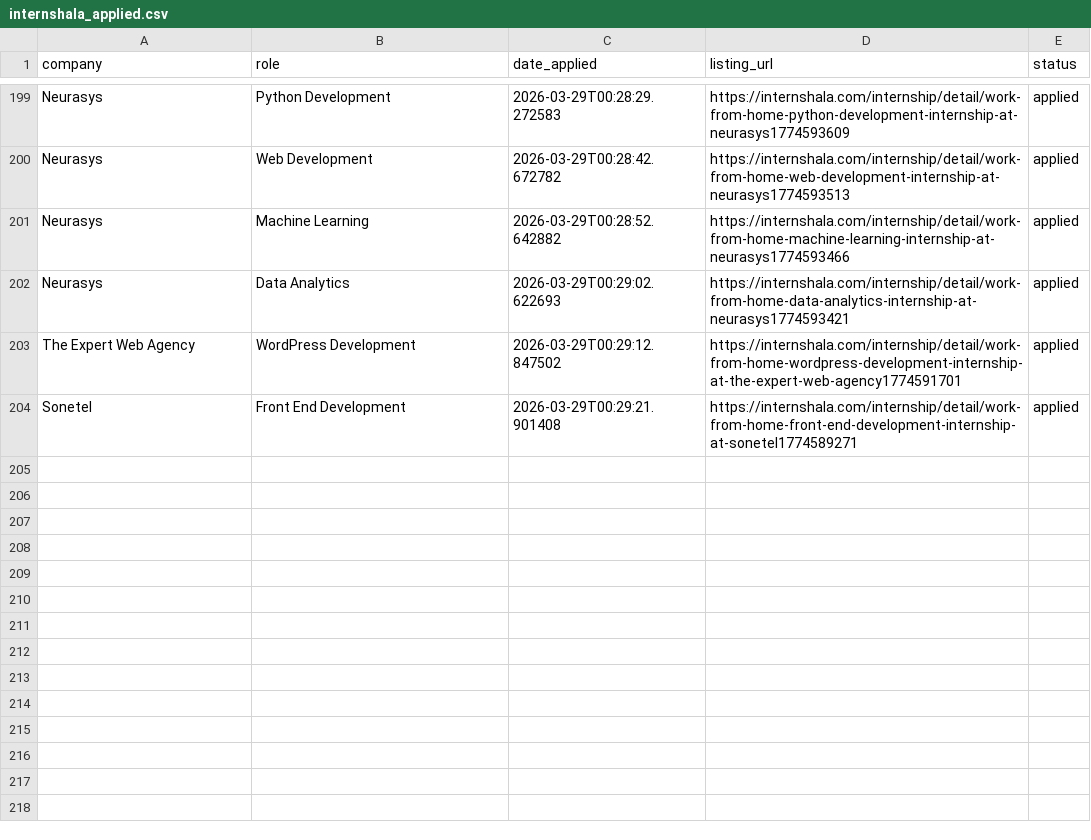
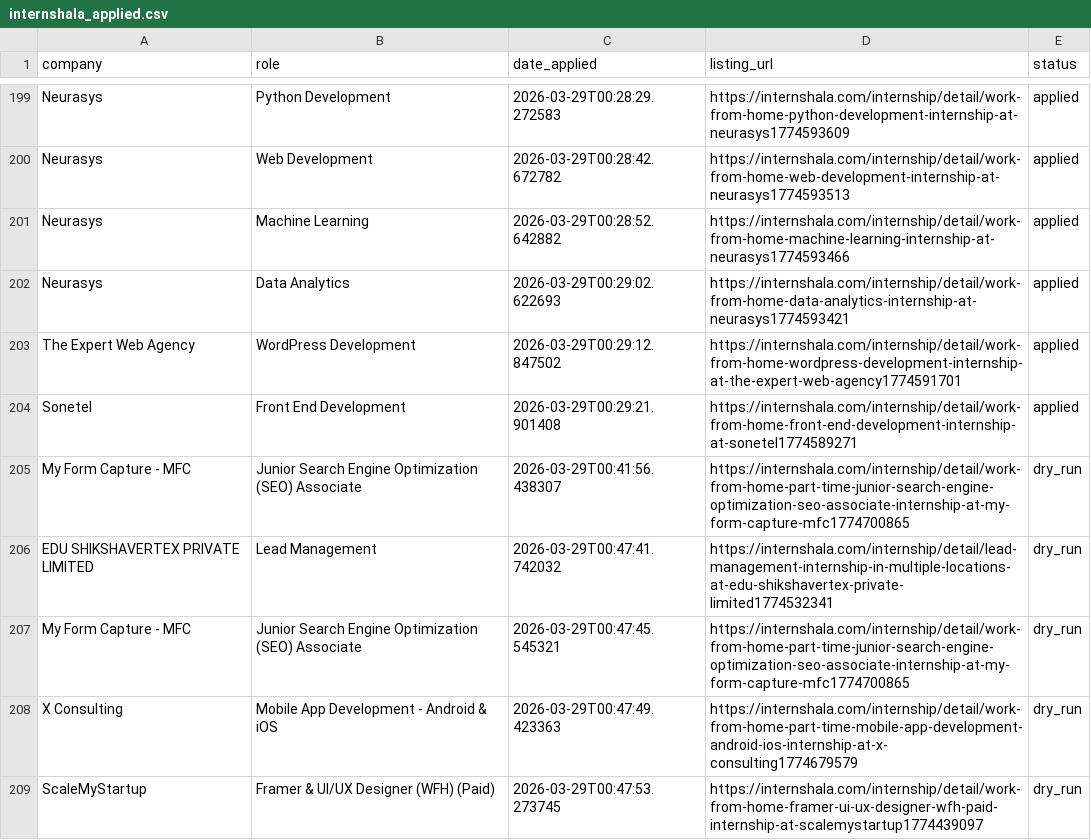
Before and after one commit to UvanAdhithya/Auto_Apply, a CSV file: logs/internshala_applied.csv, drawn as a sheet; only a part is shown, gaps mark what is left out; the diff names each change by its address in the sheet, - before the commit and + after, or states it on an @@ line.

Commit message:
feat: generalize self-healing to extraction loop. Added robust_extract_listings() to batch-evaluate listings and trigger AI if extraction failure rate. Updated agent.py audit prompt to accept broken_keys context and handle extraction failures generically

```diff
--- a/logs/internshala_applied.csv
+++ b/logs/internshala_applied.csv
+row 205: My Form Capture - MFC | Junior Search Engine Optimization (SEO) Associate | 2026-03-29T00:41:56.438307 | https://internshala.com/internship/detail/work-from-home-part-time-junior-search-engine-optimization-seo-associate-internship-at-my-form-capture-mfc1774700865 | dry_run
+row 206: EDU SHIKSHAVERTEX PRIVATE LIMITED | Lead Management | 2026-03-29T00:47:41.742032 | https://internshala.com/internship/detail/lead-management-internship-in-multiple-locations-at-edu-shikshavertex-private-limited1774532341 | dry_run
+row 207: My Form Capture - MFC | Junior Search Engine Optimization (SEO) Associate | 2026-03-29T00:47:45.545321 | https://internshala.com/internship/detail/work-from-home-part-time-junior-search-engine-optimization-seo-associate-internship-at-my-form-capture-mfc1774700865 | dry_run
+row 208: X Consulting | Mobile App Development - Android & iOS | 2026-03-29T00:47:49.423363 | https://internshala.com/internship/detail/work-from-home-part-time-mobile-app-development-android-ios-internship-at-x-consulting1774679579 | dry_run
+row 209: ScaleMyStartup | Framer & UI/UX Designer (WFH) (Paid) | 2026-03-29T00:47:53.273745 | https://internshala.com/internship/detail/work-from-home-framer-ui-ux-designer-wfh-paid-internship-at-scalemystartup1774439097 | dry_run
```
Also changed, not shown: 6 other files.
